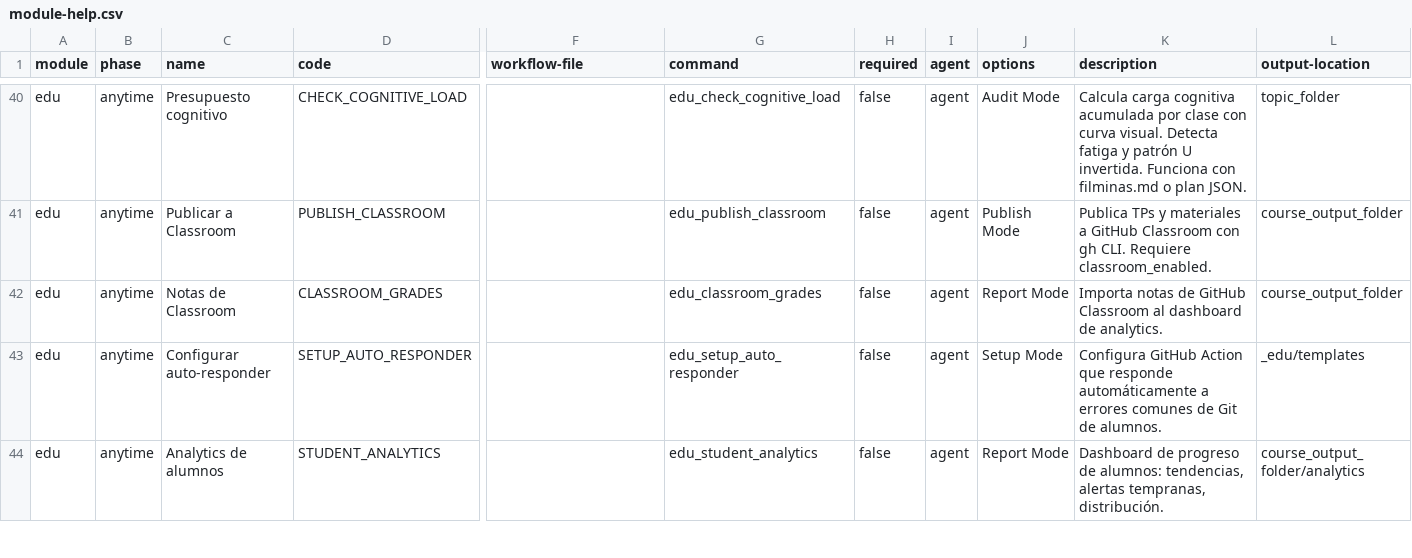
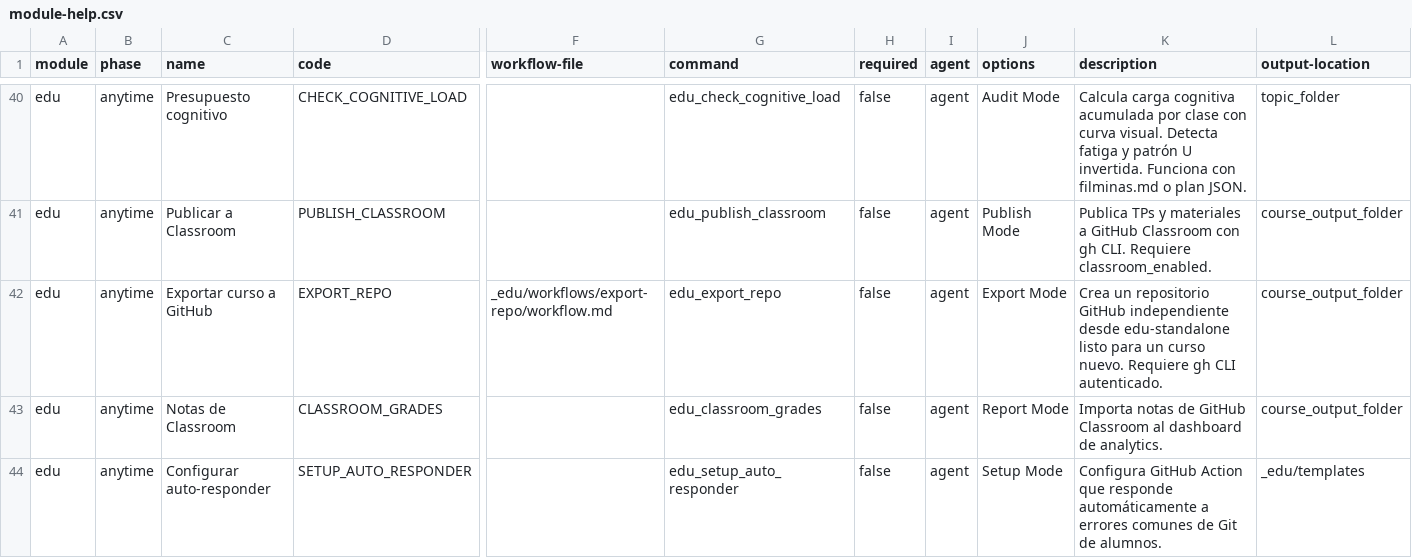
Before and after one commit to matiasgel/paradigmas2026, a CSV file: salida/edu-standalone/_edu/module-help.csv, drawn as a sheet; only a part is shown, gaps mark what is left out; the shorter side is filled out with more unchanged rows; rows hold the shown columns only; the diff names each change by its address in the sheet, - before the commit and + after, or states it on an @@ line.

Commit message:
architect: add GitHub export command for edu-standalone and workflow
- Nuevo script scripts/export_repo.py para crear repos GitHub listos para curso nuevo
- Nuevo workflow _edu/workflows/export-repo/workflow.md para comando EDU
- Agrega entry al module-help.csv para el comando EXPORT_REPO
- Mantiene README actualizado con el nuevo comando de exportación,git push

```diff
--- a/salida/edu-standalone/_edu/module-help.csv
+++ b/salida/edu-standalone/_edu/module-help.csv
+row 42: edu | anytime | Exportar curso a GitHub | EXPORT_REPO | _edu/workflows/export-repo/workflow.md | edu_export_repo | false | agent | Export Mode | Crea un repositorio GitHub independiente desde edu-standalone listo para un curso nuevo. Requiere gh CLI autenticado. | course_output_folder
```
Also changed, not shown: 2 other files.
